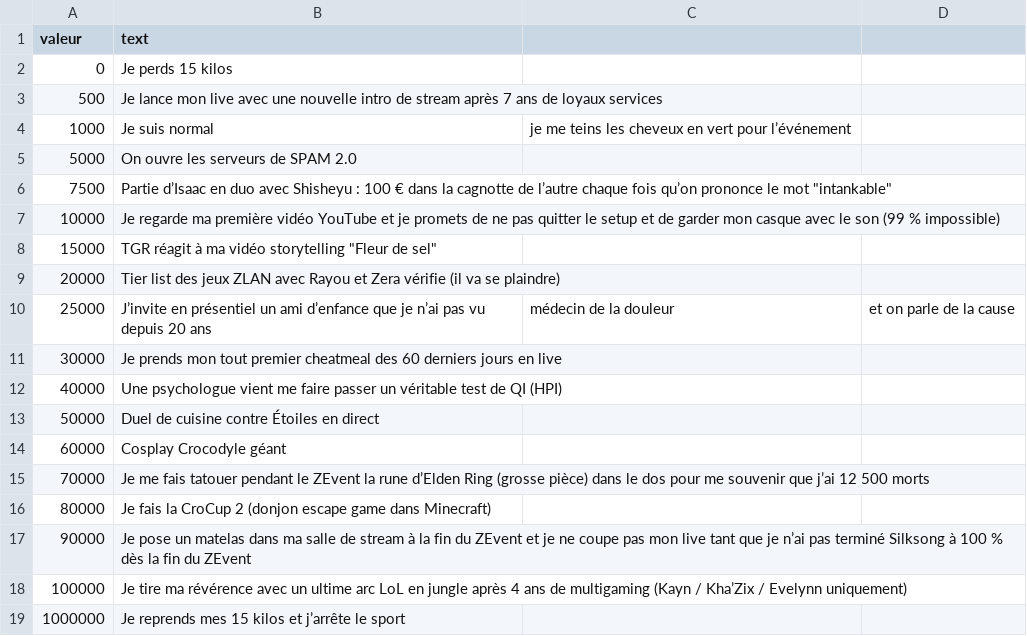
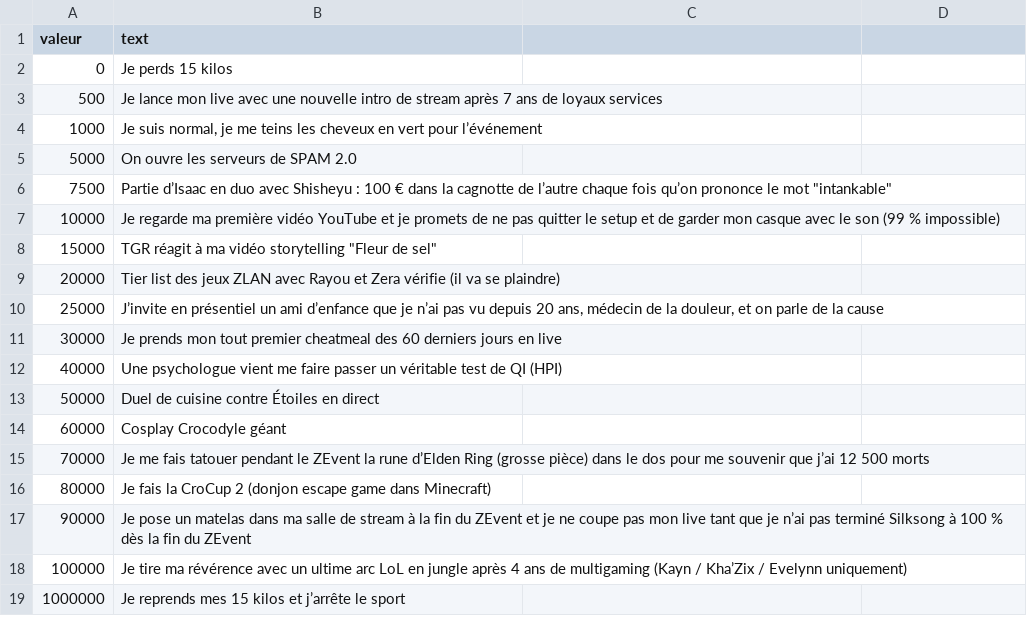
Before and after one commit to Swordsouler/zevent-2025, a CSV file: donation-goals.csv, drawn as a sheet.

Commit message:
add donationgoal barline text

```diff
--- a/donation-goals.csv
+++ b/donation-goals.csv
@@ -3,3 +3,3 @@ valeur,text
 500,Je lance mon live avec une nouvelle intro de stream après 7 ans de loyaux services
-1000,Je suis normal, je me teins les cheveux en vert pour l’événement
+1000,"Je suis normal, je me teins les cheveux en vert pour l’événement"
 5000,On ouvre les serveurs de SPAM 2.0
@@ -9,3 +9,3 @@ valeur,text
 20000,Tier list des jeux ZLAN avec Rayou et Zera vérifie (il va se plaindre)
-25000,J’invite en présentiel un ami d’enfance que je n’ai pas vu depuis 20 ans, médecin de la douleur, et on parle de la cause
+25000,"J’invite en présentiel un ami d’enfance que je n’ai pas vu depuis 20 ans, médecin de la douleur, et on parle de la cause"
 30000,Je prends mon tout premier cheatmeal des 60 derniers jours en live
```
Also changed, not shown: 2 other files.
